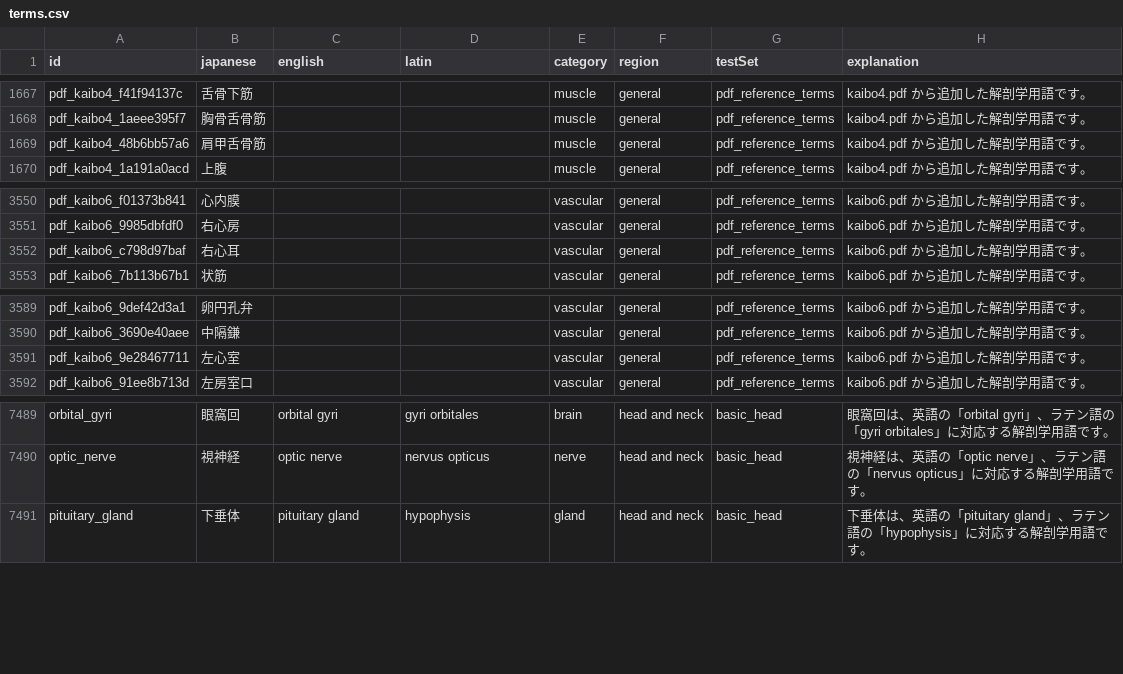
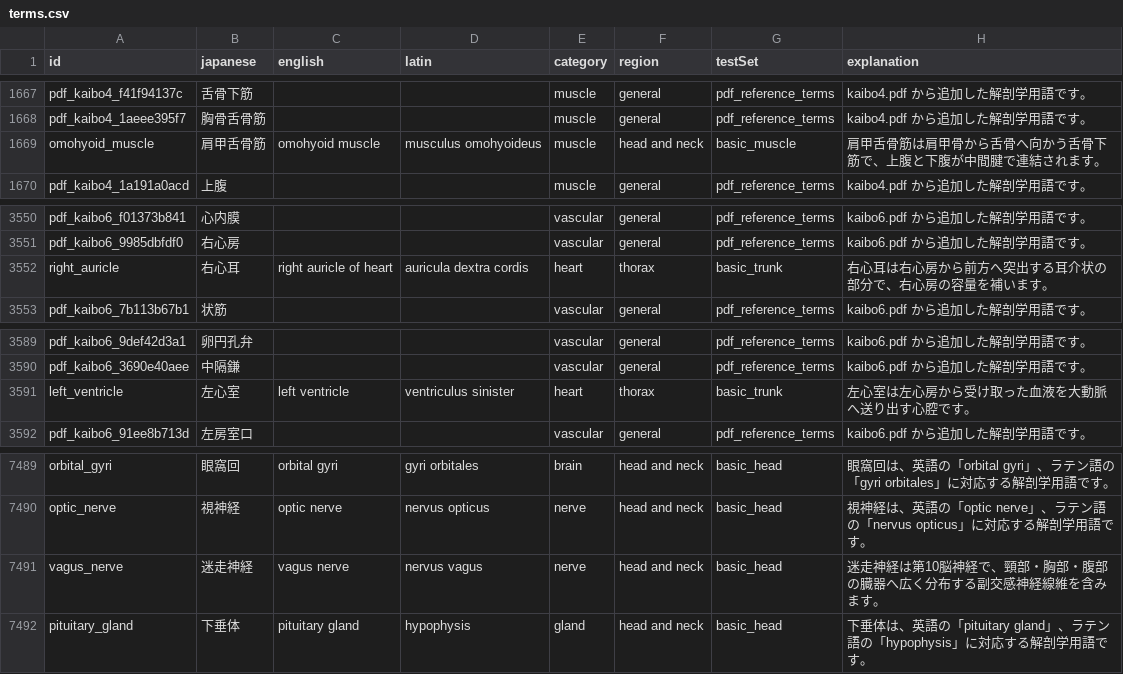
Before and after one commit to SatoruMuro/anatodrill, a CSV file: content/csv/terms.csv, drawn as a sheet; only a part is shown, gaps mark what is left out.

Commit message:
Register TA2 anatomical terms

```diff
--- a/content/csv/terms.csv
+++ b/content/csv/terms.csv
@@ -1668,3 +1668,3 @@ pdf_kaibo4_f41f94137c,舌骨下筋,,,muscle,general,pdf_reference_terms,kaibo4.p
 pdf_kaibo4_1aeee395f7,胸骨舌骨筋,,,muscle,general,pdf_reference_terms,kaibo4.pdf から追加した解剖学用語です。
-pdf_kaibo4_48b6bb57a6,肩甲舌骨筋,,,muscle,general,pdf_reference_terms,kaibo4.pdf から追加した解剖学用語です。
+omohyoid_muscle,肩甲舌骨筋,omohyoid muscle,musculus omohyoideus,muscle,head and neck,basic_muscle,肩甲舌骨筋は肩甲骨から舌骨へ向かう舌骨下筋で、上腹と下腹が中間腱で連結されます。
 pdf_kaibo4_1a191a0acd,上腹,,,muscle,general,pdf_reference_terms,kaibo4.pdf から追加した解剖学用語です。
@@ -3551,3 +3551,3 @@ pdf_kaibo6_f01373b841,心内膜,,,vascular,general,pdf_reference_terms,kaibo6.pd
 pdf_kaibo6_9985dbfdf0,右心房,,,vascular,general,pdf_reference_terms,kaibo6.pdf から追加した解剖学用語です。
-pdf_kaibo6_c798d97baf,右心耳,,,vascular,general,pdf_reference_terms,kaibo6.pdf から追加した解剖学用語です。
+right_auricle,右心耳,right auricle of heart,auricula dextra cordis,heart,thorax,basic_trunk,右心耳は右心房から前方へ突出する耳介状の部分で、右心房の容量を補います。
 pdf_kaibo6_7b113b67b1,状筋,,,vascular,general,pdf_reference_terms,kaibo6.pdf から追加した解剖学用語です。
@@ -3590,3 +3590,3 @@ pdf_kaibo6_9def42d3a1,卵円孔弁,,,vascular,general,pdf_reference_terms,kaibo6
 pdf_kaibo6_3690e40aee,中隔鎌,,,vascular,general,pdf_reference_terms,kaibo6.pdf から追加した解剖学用語です。
-pdf_kaibo6_9e28467711,左心室,,,vascular,general,pdf_reference_terms,kaibo6.pdf から追加した解剖学用語です。
+left_ventricle,左心室,left ventricle,ventriculus sinister,heart,thorax,basic_trunk,左心室は左心房から受け取った血液を大動脈へ送り出す心腔です。
 pdf_kaibo6_91ee8b713d,左房室口,,,vascular,general,pdf_reference_terms,kaibo6.pdf から追加した解剖学用語です。
@@ -7490,2 +7490,3 @@ orbital_gyri,眼窩回,orbital gyri,gyri orbitales,brain,head and neck,basic_hea
 optic_nerve,視神経,optic nerve,nervus opticus,nerve,head and neck,basic_head,視神経は、英語の「optic nerve」、ラテン語の「nervus opticus」に対応する解剖学用語です。
+vagus_nerve,迷走神経,vagus nerve,nervus vagus,nerve,head and neck,basic_head,迷走神経は第10脳神経で、頸部・胸部・腹部の臓器へ広く分布する副交感神経線維を含みます。
 pituitary_gland,下垂体,pituitary gland,hypophysis,gland,head and neck,basic_head,下垂体は、英語の「pituitary gland」、ラテン語の「hypophysis」に対応する解剖学用語です。
```
Also changed, not shown: 4 other files.
